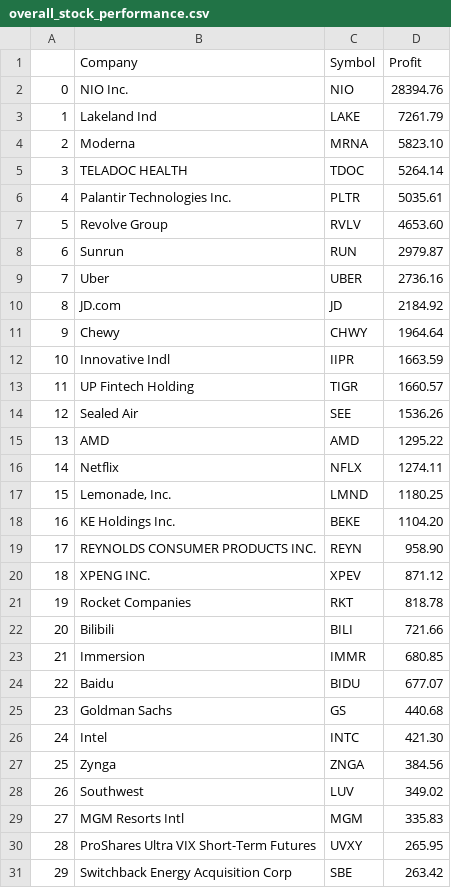
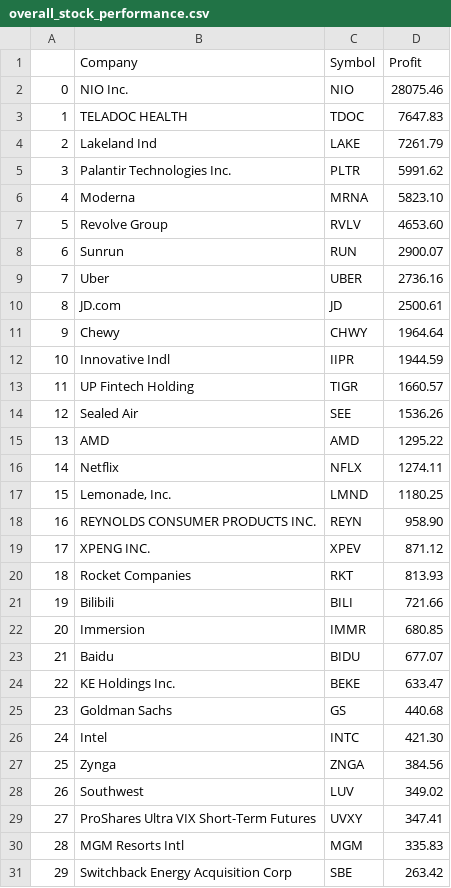
Before and after one commit to zhanren/Tradingweb, a CSV file: python/account_detail/overall_stock_performance.csv, drawn as a sheet; only a part is shown; removed rows and columns are numbered as before the commit, all else as after; the diff covers the shown part only; the diff names each change by its address in the sheet, - before the commit and + after, or states it on an @@ line.

```diff
--- a/python/account_detail/overall_stock_performance.csv
+++ b/python/account_detail/overall_stock_performance.csv
-D2 (Profit): 28394.76
+D2 (Profit): 28075.46
+row 3: 1 | TELADOC HEALTH | TDOC | 7647.83
@@ column A renumbered from row 4 down @@
+row 5: 3 | Palantir Technologies Inc. | PLTR | 5991.62
-row 5: 3 | TELADOC HEALTH | TDOC | 5264.14
-row 6: 4 | Palantir Technologies Inc. | PLTR | 5035.61
-D8 (Profit): 2979.87
+D8 (Profit): 2900.07
-D10 (Profit): 2184.92
+D10 (Profit): 2500.61
-D12 (Profit): 1663.59
+D12 (Profit): 1944.59
-row 18: 16 | KE Holdings Inc. | BEKE | 1104.20
-D20 (Profit): 818.78
+D20 (Profit): 813.93
+row 24: 22 | KE Holdings Inc. | BEKE | 633.47
+row 29: 27 | ProShares Ultra VIX Short-Term Futures | UVXY | 347.41
-row 30: 28 | ProShares Ultra VIX Short-Term Futures | UVXY | 265.95
```
Also changed, not shown: 7 added rows and 6 removed rows elsewhere in this file, python/account_detail/current_holding.csv, python/account_detail/monthly_stock_performance.csv, 15 other files.
